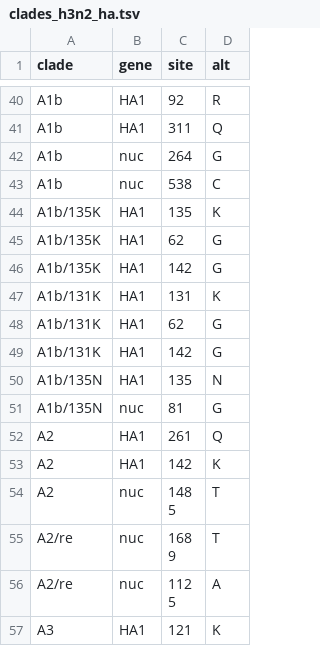
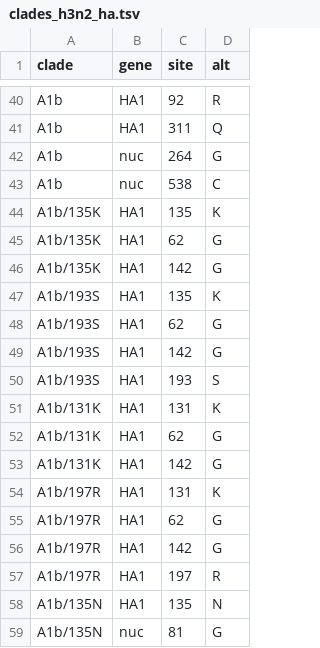
Before and after one commit to nextstrain/seasonal-flu, a TSV file: config/clades_h3n2_ha.tsv, drawn as a sheet; only a part is shown, gaps mark what is left out; the shorter side is filled out with more unchanged rows.

Commit message:
Label 193S and 197R A1b subclades

```diff
--- a/config/clades_h3n2_ha.tsv
+++ b/config/clades_h3n2_ha.tsv
@@ -46,2 +46,6 @@ A1b/135K	HA1	62	G
 A1b/135K	HA1	142	G
+A1b/193S	HA1	135	K
+A1b/193S	HA1	62	G
+A1b/193S	HA1	142	G
+A1b/193S	HA1	193	S
 A1b/131K	HA1	131	K
@@ -49,2 +53,6 @@ A1b/131K	HA1	62	G
 A1b/131K	HA1	142	G
+A1b/197R	HA1	131	K
+A1b/197R	HA1	62	G
+A1b/197R	HA1	142	G
+A1b/197R	HA1	197	R
 A1b/135N	HA1	135	N
```
